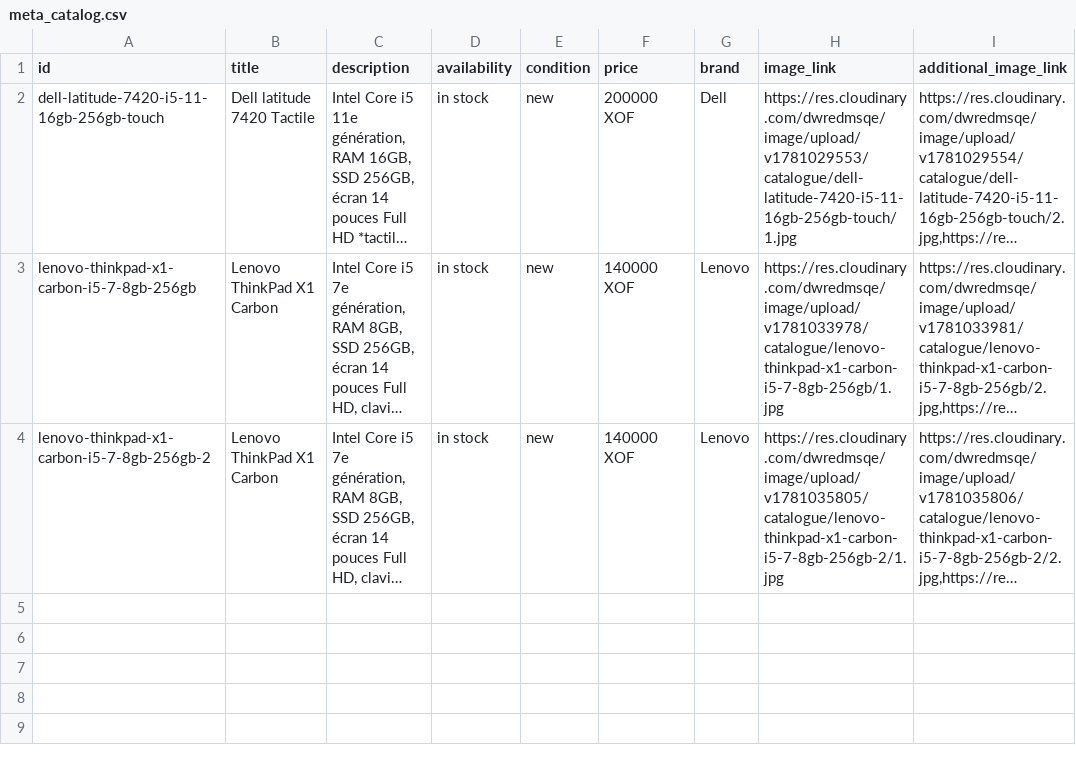
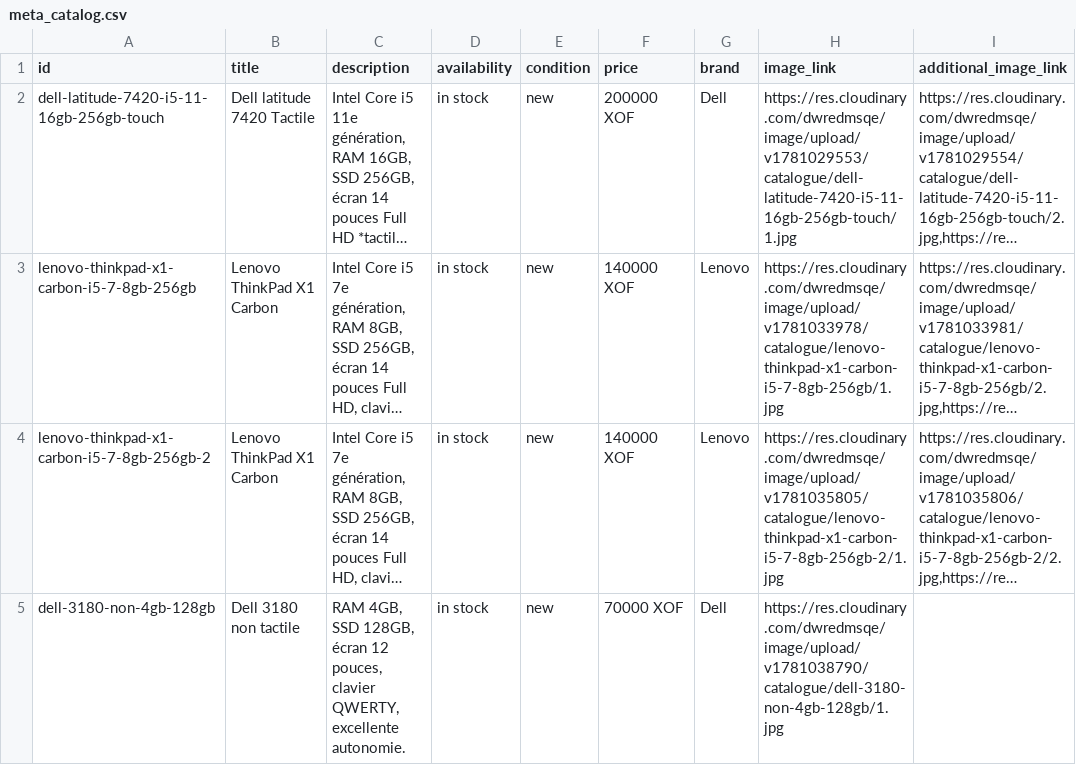
Before and after one commit to Pm-GUENE/catalogue-whatsapp, a CSV file: meta_catalog.csv, drawn as a sheet; long unchanged cells end in …; the diff names each change by its address in the sheet, - before the commit and + after, or states it on an @@ line.

Commit message:
Update Meta catalog CSV

```diff
--- a/meta_catalog.csv
+++ b/meta_catalog.csv
+row 5: dell-3180-non-4gb-128gb | Dell 3180 non tactile | RAM 4GB, SSD 128GB, écran 12 pouces, clavier QWERTY, excellente autonomie. | in stock | new | 70000 XOF | Dell | https://res.cloudinary.com/dwredmsqe/image/upload/v1781038790/catalogue/dell-3180-non-4gb-128gb/1.jpg
```
